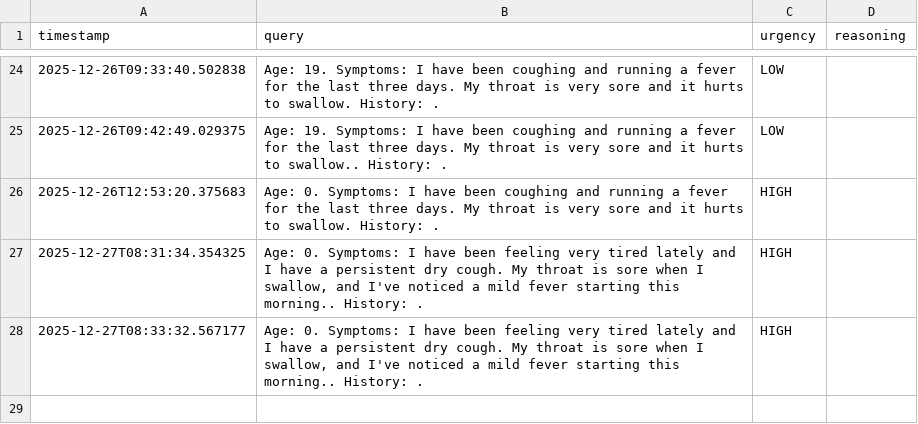
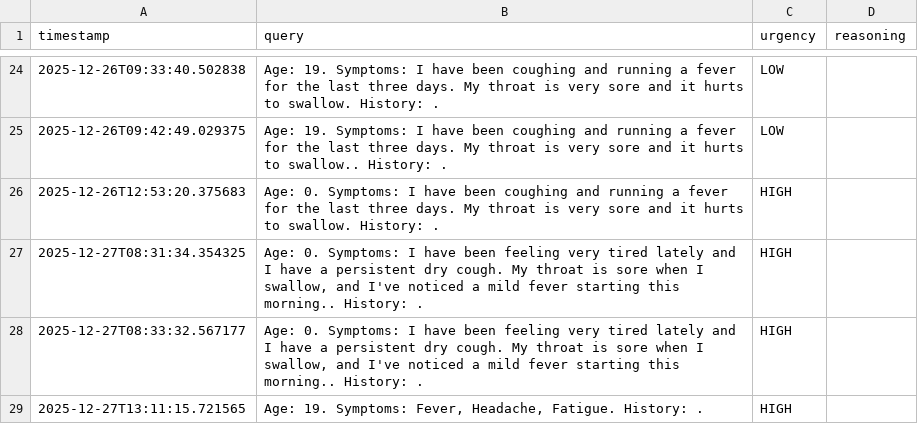
Before and after one commit to ThanDongVanHoc/CSC10014, a CSV file: service-med-map/training_history.csv, drawn as a sheet; only a part is shown, gaps mark what is left out; the diff names each change by its address in the sheet, - before the commit and + after, or states it on an @@ line.

```diff
--- a/service-med-map/training_history.csv
+++ b/service-med-map/training_history.csv
+row 29: 2025-12-27T13:11:15.721565 | Age: 19. Symptoms: Fever, Headache, Fatigue. History: . | HIGH
```
Also changed, not shown: 14 other files.
